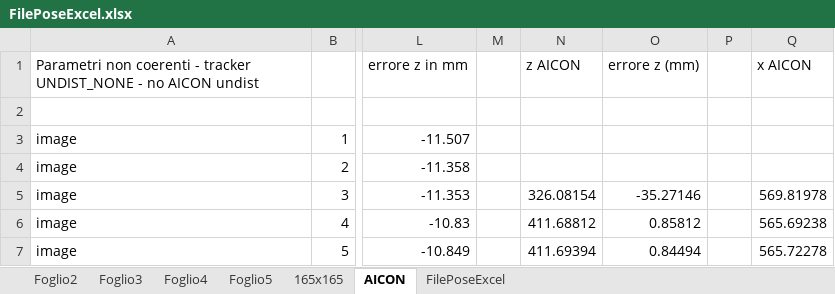
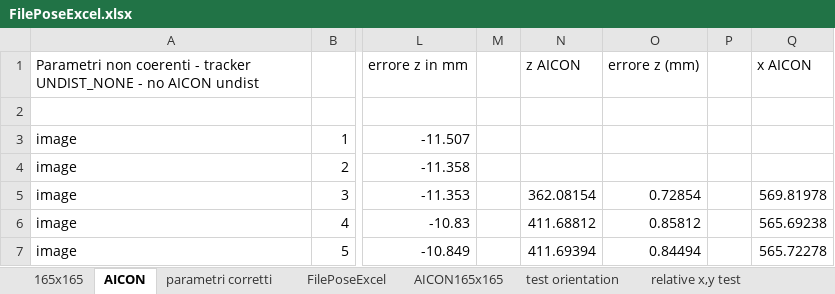
Before and after one commit to wolfmanu/opencvthesis, an Excel workbook: Capture_Estimator/Capture_Estimator/FilePoseExcel.xlsx, sheet AICON, drawn as a sheet; only a part is shown, gaps mark what is left out; values as stored, in another font and other column widths than the file's, no borders; charts and pictures not drawn; the diff names each change by its address in the sheet, - before the commit and + after, or states it on an @@ line.

```diff
--- a/Capture_Estimator/Capture_Estimator/FilePoseExcel.xlsx (sheet AICON)
+++ b/Capture_Estimator/Capture_Estimator/FilePoseExcel.xlsx (sheet AICON)
-sheet tab: Foglio2
-sheet tab: Foglio3
-sheet tab: Foglio4
-sheet tab: Foglio5
+sheet tab: parametri corretti
+sheet tab: AICON165x165
+sheet tab: test orientation
+sheet tab: relative x,y test
-N5: 326.08154
+N5: 362.08154
-O5: -35.27146
+O5: 0.72854
```
Also changed, not shown: sheet FilePoseExcel, charts or pictures, 14 other files.
